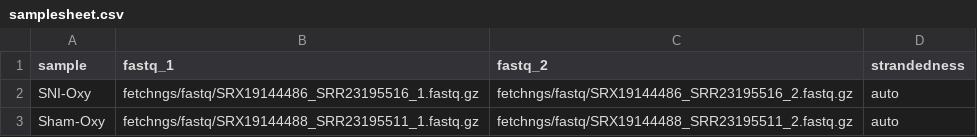
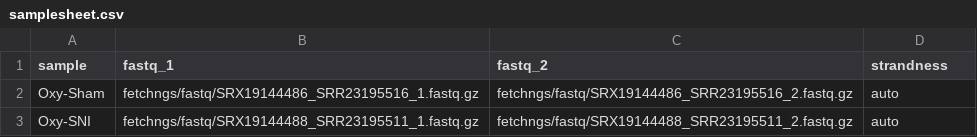
Before and after one commit to nicolaioswald/computational-workflows-2025, a CSV file: notebooks/day_02/samplesheet.csv, drawn as a sheet.

Commit message:
update day_02 notebooks

```diff
--- a/notebooks/day_02/samplesheet.csv
+++ b/notebooks/day_02/samplesheet.csv
@@ -1,3 +1,3 @@
-sample,fastq_1,fastq_2,strandedness
-SNI-Oxy,fetchngs/fastq/SRX19144486_SRR23195516_1.fastq.gz,fetchngs/fastq/SRX19144486_SRR23195516_2.fastq.gz,auto
-Sham-Oxy,fetchngs/fastq/SRX19144488_SRR23195511_1.fastq.gz,fetchngs/fastq/SRX19144488_SRR23195511_2.fastq.gz,auto
+sample,fastq_1,fastq_2,strandness
+Oxy-Sham,fetchngs/fastq/SRX19144486_SRR23195516_1.fastq.gz,fetchngs/fastq/SRX19144486_SRR23195516_2.fastq.gz,auto
+Oxy-SNI,fetchngs/fastq/SRX19144488_SRR23195511_1.fastq.gz,fetchngs/fastq/SRX19144488_SRR23195511_2.fastq.gz,auto
```
Also changed, not shown: 3 other files.
